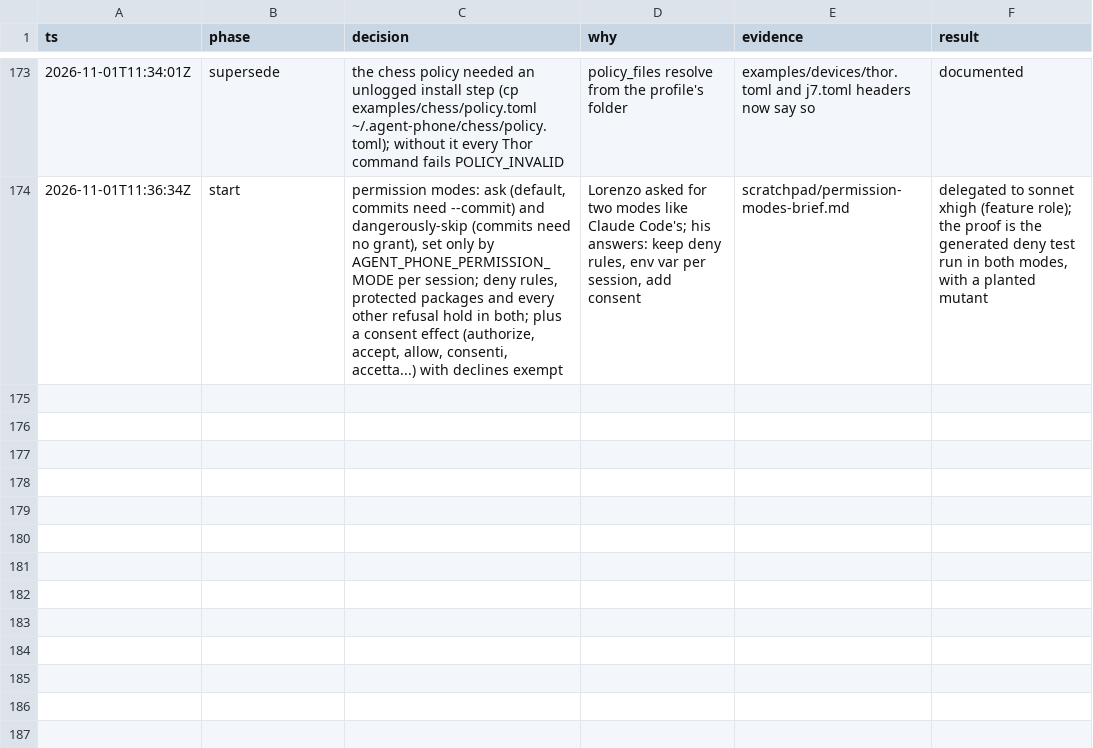
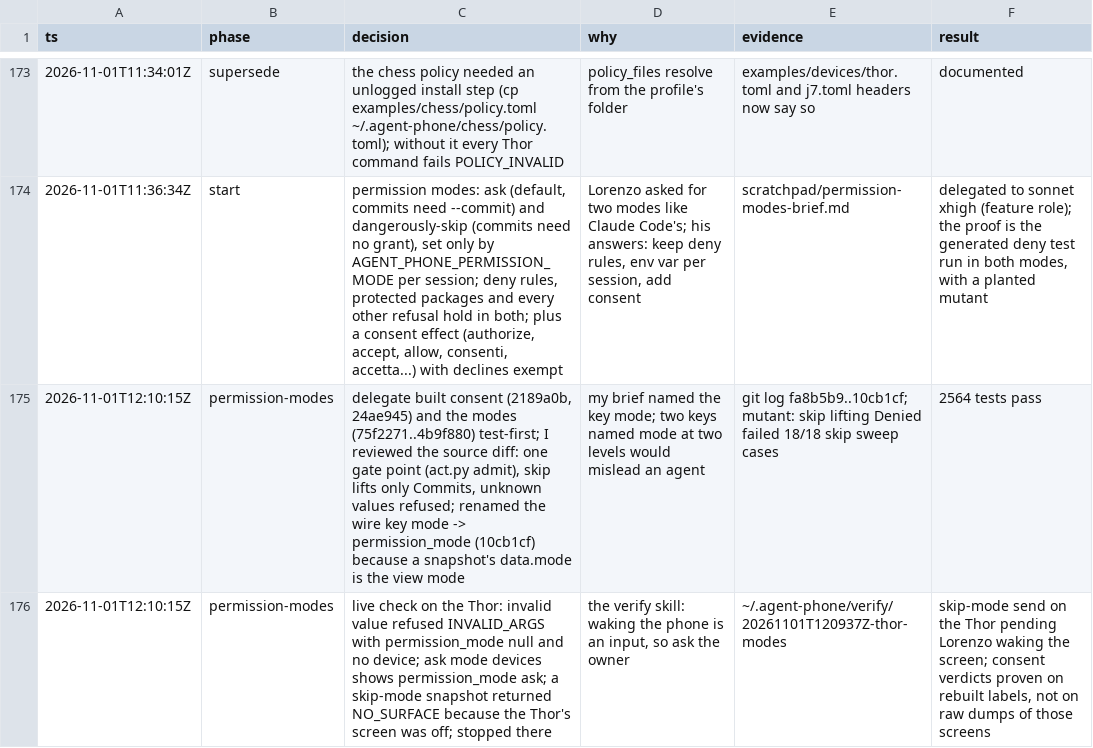
Before and after one commit to lurenss/agent-phone, a TSV file: decisions.tsv, drawn as a sheet; only a part is shown, gaps mark what is left out; the diff names each change by its address in the sheet, - before the commit and + after, or states it on an @@ line.

```diff
--- a/decisions.tsv
+++ b/decisions.tsv
+row 175: 2026-11-01T12:10:15Z | permission-modes | delegate built consent (2189a0b, 24ae945) and the modes (75f2271..4b9f880) test-first; I reviewed the source diff: one gate point (act.py admit), skip lifts only Commits, unknown values refused; renamed the wire key mode -> permission_mode (10cb1cf) because a snapshot's data.mode is the view mode | my brief named the key mode; two keys named mode at two levels would mislead an agent | git log fa8b5b9..10cb1cf; mutant: skip lifting Denied failed 18/18 skip sweep cases | 2564 tests pass
+row 176: 2026-11-01T12:10:15Z | permission-modes | live check on the Thor: invalid value refused INVALID_ARGS with permission_mode null and no device; ask mode devices shows permission_mode ask; a skip-mode snapshot returned NO_SURFACE because the Thor's screen was off; stopped there | the verify skill: waking the phone is an input, so ask the owner | ~/.agent-phone/verify/20261101T120937Z-thor-modes | skip-mode send on the Thor pending Lorenzo waking the screen; consent verdicts proven on rebuilt labels, not on raw dumps of those screens
```
Also changed, not shown: 1 other file.
